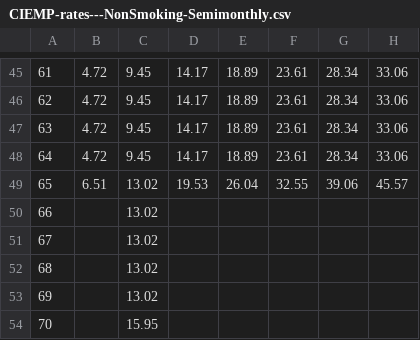
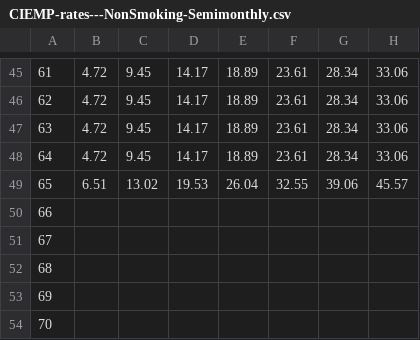
Before and after one commit to RajaShekhar1/IPC, a CSV file: taa/services/products/data_files/CIEMP-rates---NonSmoking-Semimonthly.csv, drawn as a sheet; only a part is shown, gaps mark what is left out; the diff names each change by its address in the sheet, - before the commit and + after, or states it on an @@ line.

```diff
--- a/taa/services/products/data_files/CIEMP-rates---NonSmoking-Semimonthly.csv
+++ b/taa/services/products/data_files/CIEMP-rates---NonSmoking-Semimonthly.csv
-C50:C53: 13.02
+C50:C53: (empty)
-C54: 15.95
+C54: (empty)
```
Also changed, not shown: taa/services/products/data_files/CIEMP-rates---NonSmoking-Biweekly.csv, taa/services/products/data_files/CIEMP-rates---NonSmoking-Monthly.csv, 5 other files.
